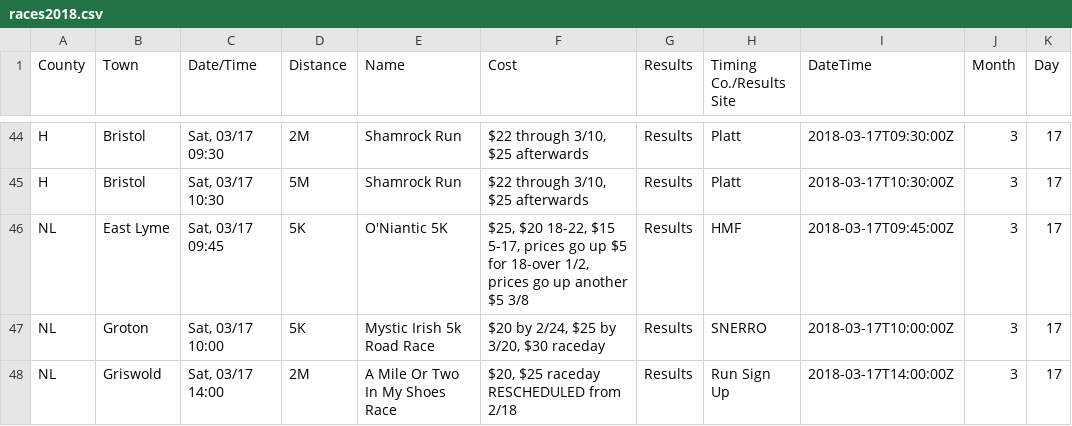
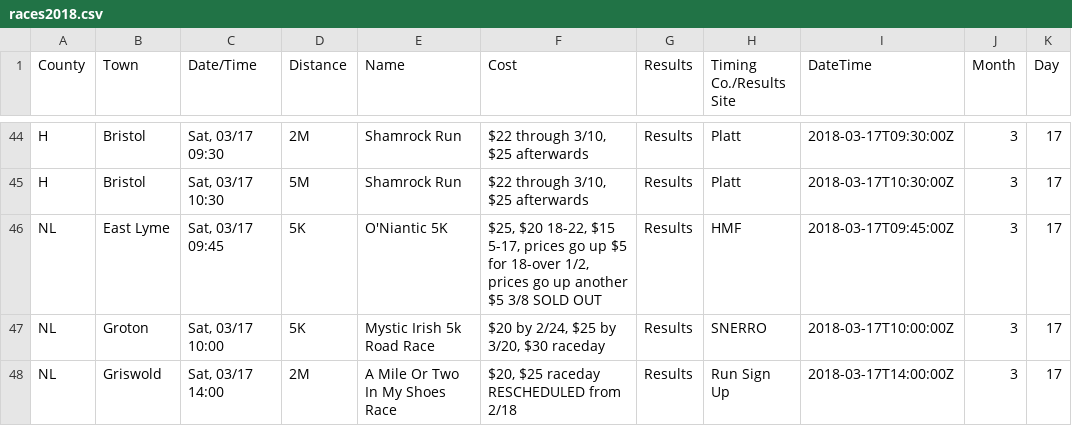
Before and after one commit to jpasini/dataviz-project-template, a CSV file: data/races2018.csv, drawn as a sheet; only a part is shown, gaps mark what is left out; the diff names each change by its address in the sheet, - before the commit and + after, or states it on an @@ line.

Commit message:
fresh data

```diff
--- a/data/races2018.csv
+++ b/data/races2018.csv
-F46 (Cost): …$5 3/8
+F46 (Cost): …$5 3/8 SOLD OUT
```
Also changed, not shown: 2 other files.
